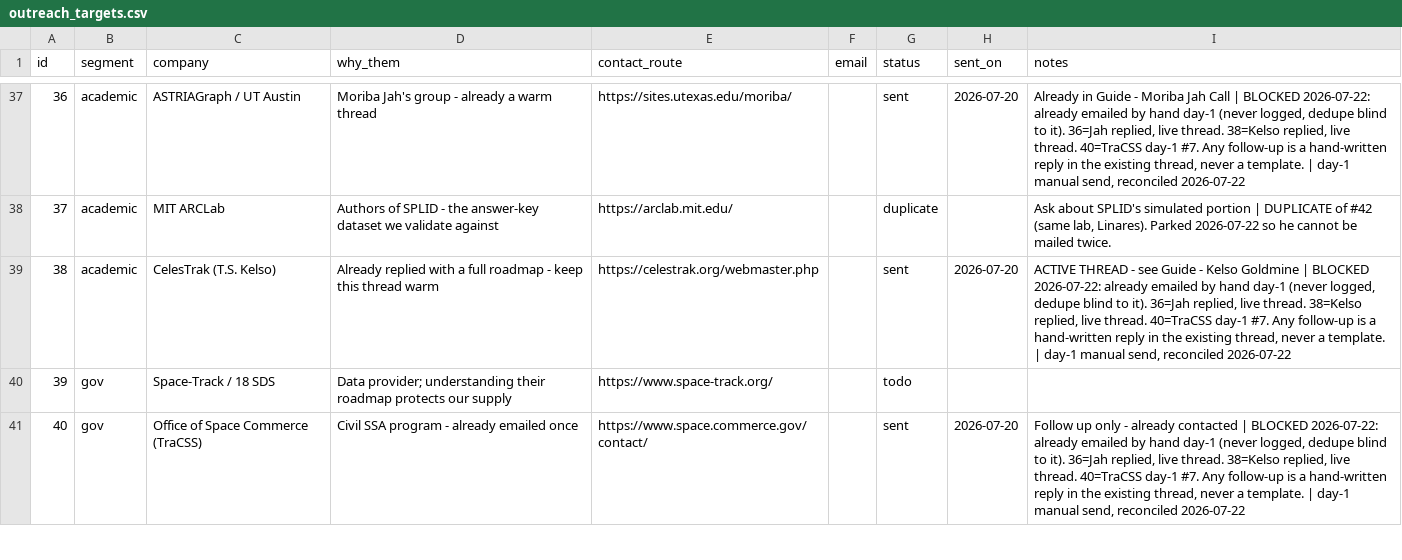
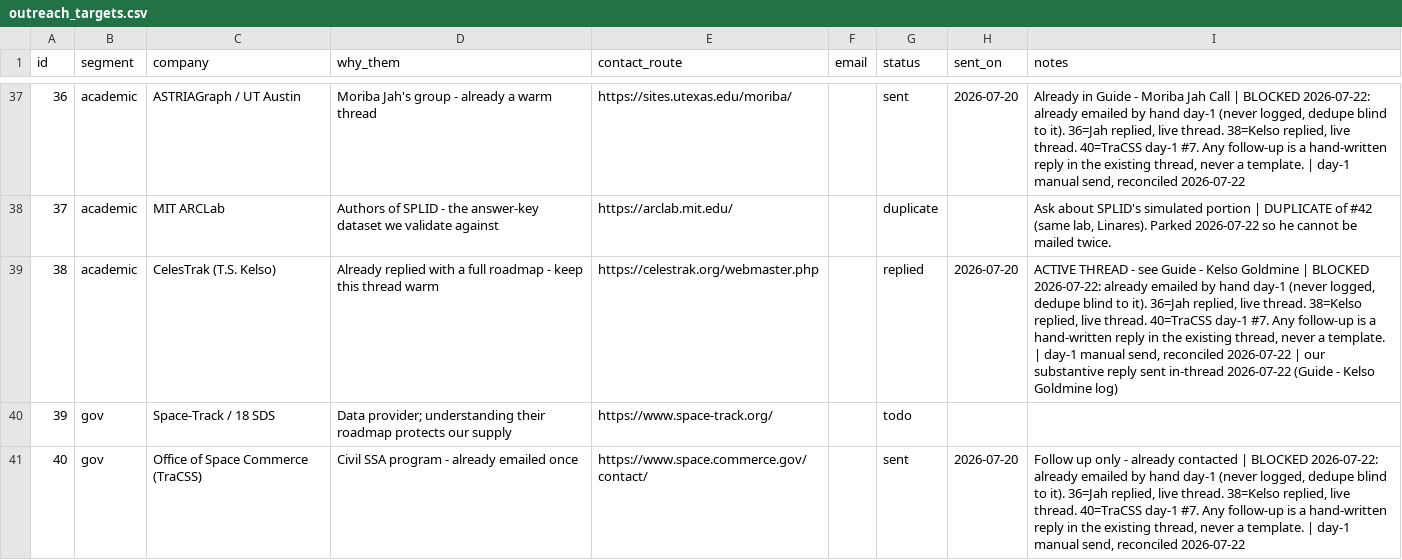
Before and after one commit to zayahwork/space-vault, a CSV file: 06 Code/outreach_targets.csv, drawn as a sheet; only a part is shown, gaps mark what is left out.

```diff
--- a/06 Code/outreach_targets.csv
+++ b/06 Code/outreach_targets.csv
@@ -38,3 +38,3 @@ id,segment,company,why_them,contact_route,email,status,sent_on,notes
 37,academic,MIT ARCLab,Authors of SPLID - the answer-key dataset we validate against,https://arclab.mit.edu/,,duplicate,,"Ask about SPLID's simulated portion | DUPLICATE of #42 (same lab, Linares). Parked 2026-07-22 so he cannot be mailed twice."
-38,academic,CelesTrak (T.S. Kelso),Already replied with a full roadmap - keep this thread warm,https://celestrak.org/webmaster.php,,sent,2026-07-20,"ACTIVE THREAD - see Guide - Kelso Goldmine | BLOCKED 2026-07-22: already emailed by hand day-1 (never logged, dedupe blind to it). 36=Jah replied, live thread. 38=Kelso replied, live thread. 40=TraCSS day-1 #7. Any follow-up is a hand-written reply in the existing thread, never a template. | day-1 manual send, reconciled 2026-07-22"
+38,academic,CelesTrak (T.S. Kelso),Already replied with a full roadmap - keep this thread warm,https://celestrak.org/webmaster.php,,replied,2026-07-20,"ACTIVE THREAD - see Guide - Kelso Goldmine | BLOCKED 2026-07-22: already emailed by hand day-1 (never logged, dedupe blind to it). 36=Jah replied, live thread. 38=Kelso replied, live thread. 40=TraCSS day-1 #7. Any follow-up is a hand-written reply in the existing thread, never a template. | day-1 manual send, reconciled 2026-07-22 | our substantive reply sent in-thread 2026-07-22 (Guide - Kelso Goldmine log)"
 39,gov,Space-Track / 18 SDS,Data provider; understanding their roadmap protects our supply,https://www.space-track.org/,,todo,,
```
Also changed, not shown: 5 other files.
